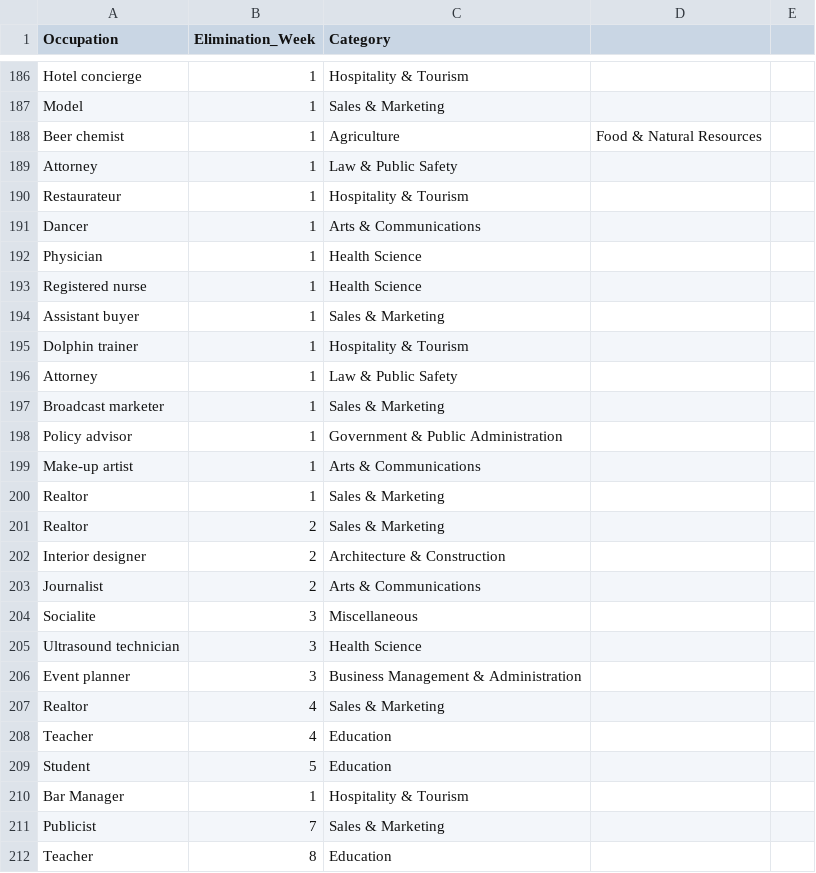
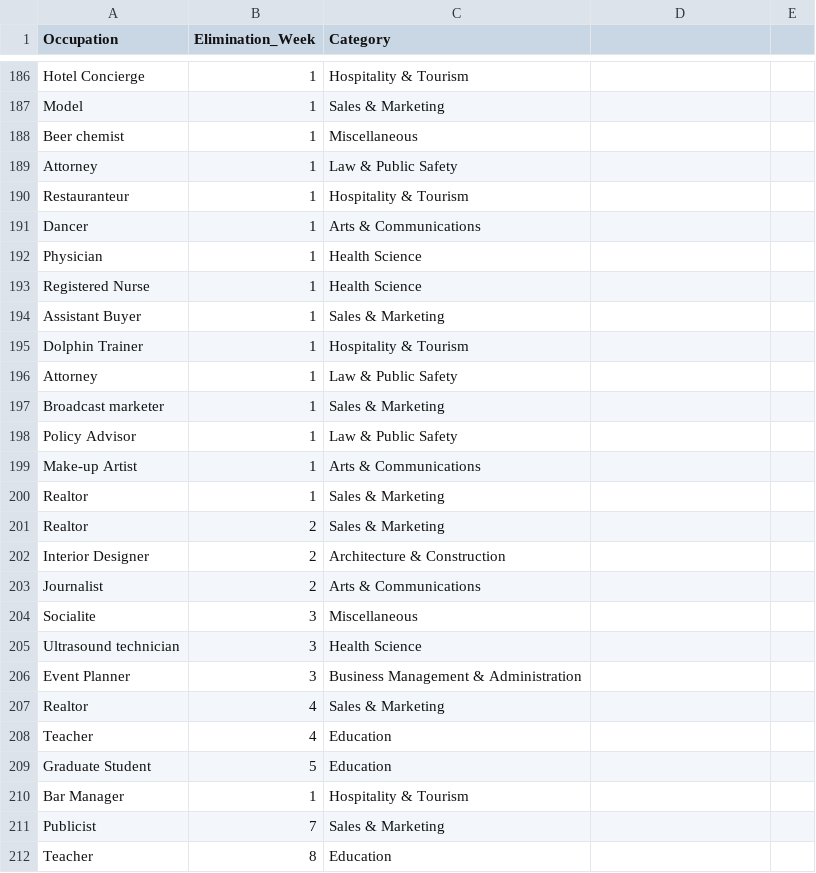
Before and after one commit to casflo4/457A-bachelorproject, a CSV file: data/occupations.csv, drawn as a sheet; only a part is shown, gaps mark what is left out; the diff covers the shown part only; the diff names each change by its address in the sheet, - before the commit and + after, or states it on an @@ line.

```diff
--- a/data/occupations.csv
+++ b/data/occupations.csv
-A186 (Occupation): Hotel concierge
+A186 (Occupation): Hotel Concierge
-C188 (Category): Agriculture
+C188 (Category): Miscellaneous
-D188: Food & Natural Resources
+D188: (empty)
-A190 (Occupation): Restaurateur
+A190 (Occupation): Restauranteur
-A193 (Occupation): Registered nurse
+A193 (Occupation): Registered Nurse
-A194 (Occupation): Assistant buyer
+A194 (Occupation): Assistant Buyer
-A195 (Occupation): Dolphin trainer
+A195 (Occupation): Dolphin Trainer
-A198 (Occupation): Policy advisor
+A198 (Occupation): Policy Advisor
-C198 (Category): Government & Public Administration
+C198 (Category): Law & Public Safety
-A199 (Occupation): Make-up artist
+A199 (Occupation): Make-up Artist
-A202 (Occupation): Interior designer
+A202 (Occupation): Interior Designer
-A206 (Occupation): Event planner
+A206 (Occupation): Event Planner
-A209 (Occupation): Student
+A209 (Occupation): Graduate Student
```
Also changed, not shown: 3 added rows, 3 removed rows and 151 edited cells elsewhere in this file, 4 other files.
